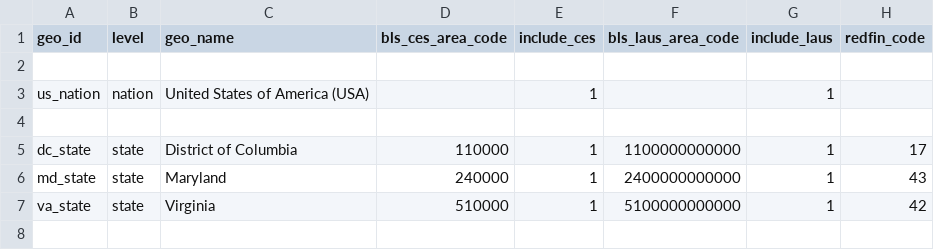
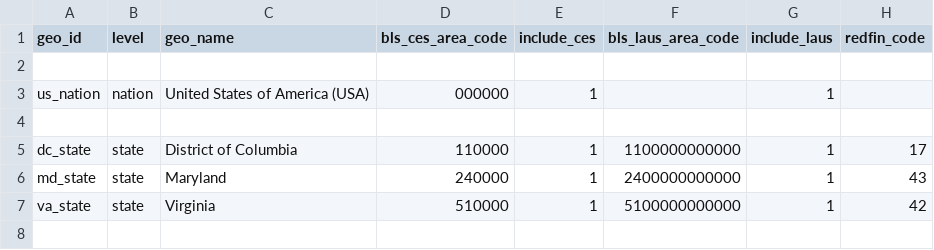
Before and after one commit to chineduezebuiroh/realestate-intel, a CSV file: config/geo_manifest.csv, drawn as a sheet; only a part is shown; the diff names each change by its address in the sheet, - before the commit and + after, or states it on an @@ line.

Commit message:
Update geo_manifest.csv

```diff
--- a/config/geo_manifest.csv
+++ b/config/geo_manifest.csv
-D3 (bls_ces_area_code): (empty)
+D3 (bls_ces_area_code): 000000
```
